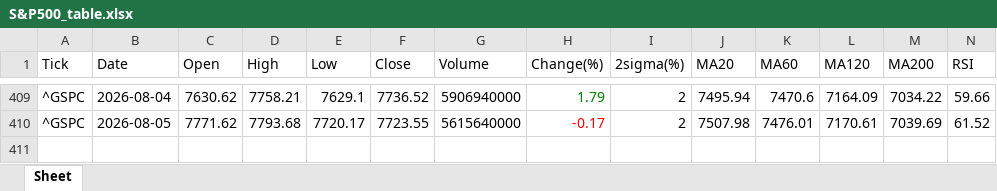
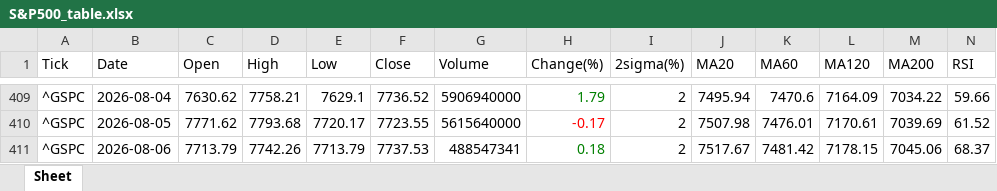
Before and after one commit to jangjb1204-sys/my-python-bot, an Excel workbook: US_stock/S&P500_table.xlsx, sheet Sheet, drawn as a sheet; only a part is shown, gaps mark what is left out; values as stored, in another font and other column widths than the file's, no borders; rows hold the shown columns only; the diff names each change by its address in the sheet, - before the commit and + after, or states it on an @@ line.

```diff
--- a/US_stock/S&P500_table.xlsx (sheet Sheet)
+++ b/US_stock/S&P500_table.xlsx (sheet Sheet)
+row 411: ^GSPC | 2026-08-06 | 7713.79 | 7742.26 | 7713.79 | 7737.53 | 488547341 | 0.18 | 2 | 7517.67 | 7481.42 | 7178.15 | 7045.06 | 68.37
```
Also changed, not shown: US_stock/GOLD_table.xlsx, US_stock/NASDAQ_table.xlsx, 41 other files.
